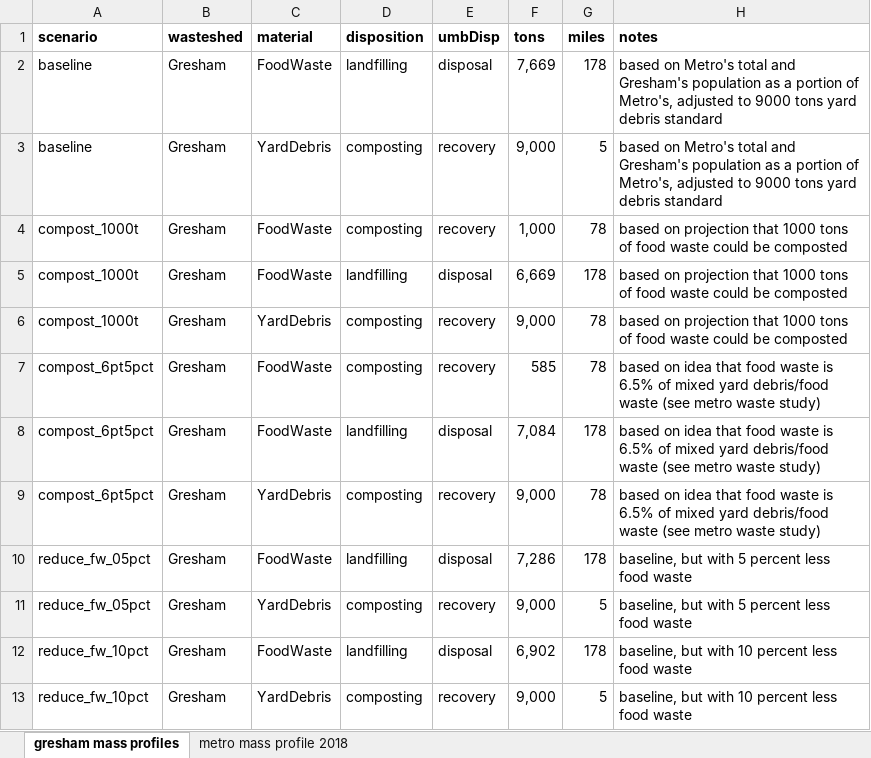
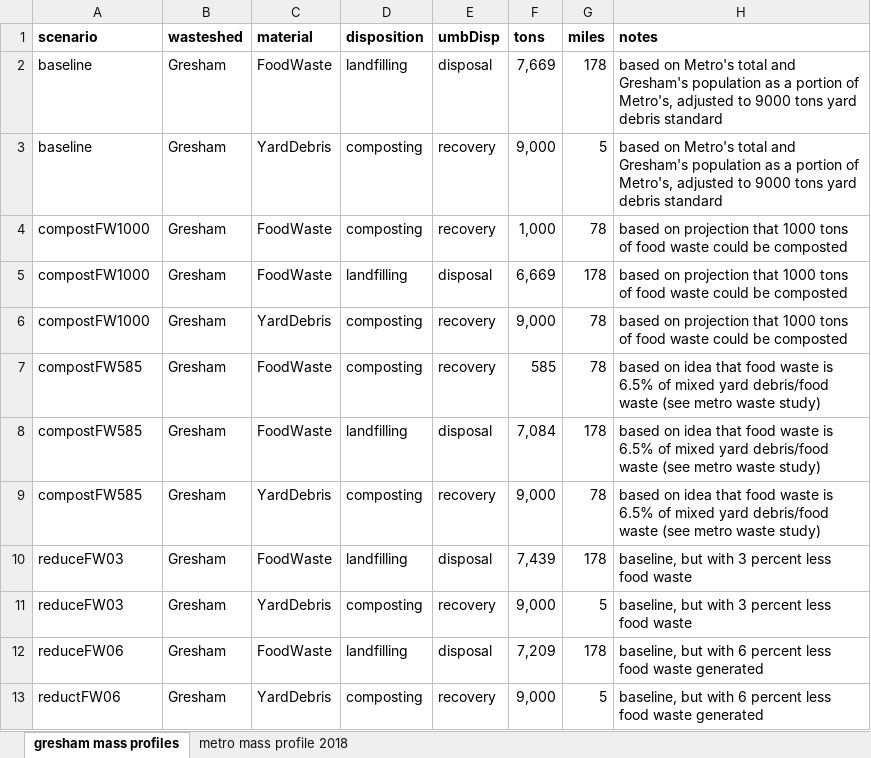
Before and after one commit to OR-Dept-Environmental-Quality/wic-base, an Excel workbook: exampleAnalysis2/MassProfiles.xlsx, sheet gresham mass profiles, drawn as a sheet; values as stored, in another font and other column widths than the file's, no borders; the diff names each change by its address in the sheet, - before the commit and + after, or states it on an @@ line.

```diff
--- a/exampleAnalysis2/MassProfiles.xlsx (sheet gresham mass profiles)
+++ b/exampleAnalysis2/MassProfiles.xlsx (sheet gresham mass profiles)
-A4:A6 (scenario): compost_1000t
+A4:A6 (scenario): compostFW1000
-A7:A9 (scenario): compost_6pt5pct
+A7:A9 (scenario): compostFW585
-A10:A11 (scenario): reduce_fw_05pct
+A10:A11 (scenario): reduceFW03
-F10 (tons): 7,286
+F10 (tons): 7,439
-H10:H11 (notes): baseline, but with 5 percent less food waste
+H10:H11 (notes): baseline, but with 3 percent less food waste
-A12 (scenario): reduce_fw_10pct
+A12 (scenario): reduceFW06
-F12 (tons): 6,902
+F12 (tons): 7,209
-H12:H13 (notes): …but with 10 percent less food waste
+H12:H13 (notes): …but with 6 percent less food waste generated
-A13 (scenario): reduce_fw_10pct
+A13 (scenario): reductFW06
```
Also changed, not shown: impactFactors/intermediate/importedButUnalteredForCheckingVsGabi.xlsx, 32 other files.
